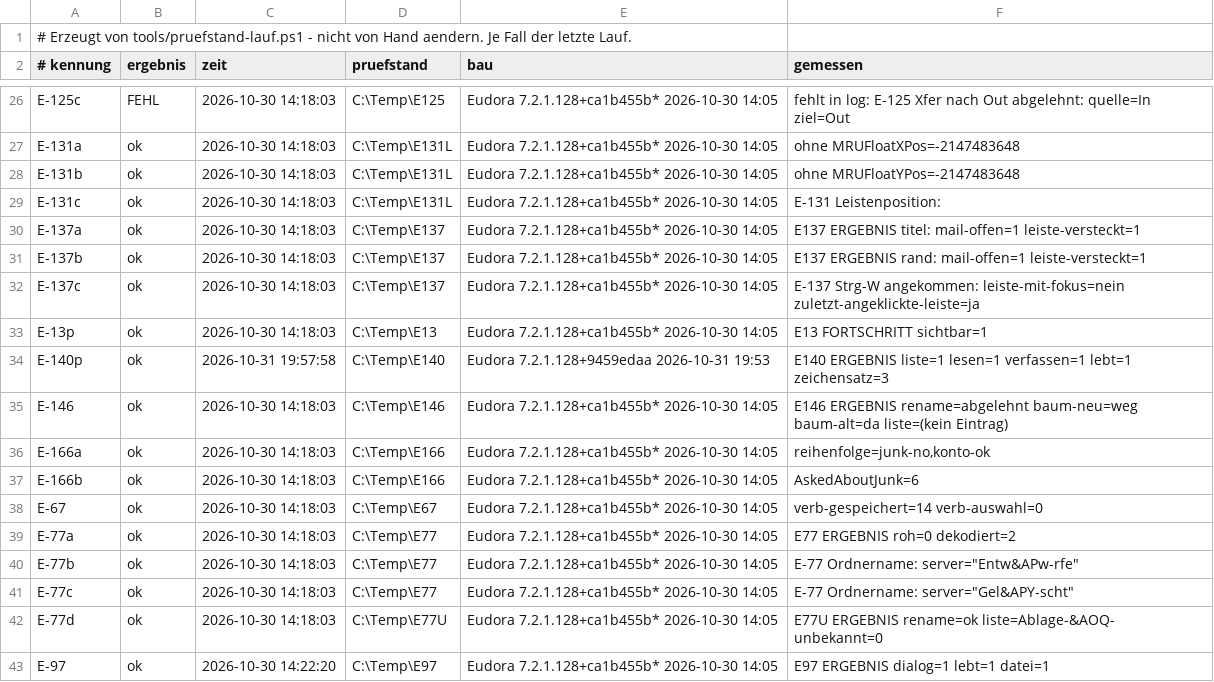
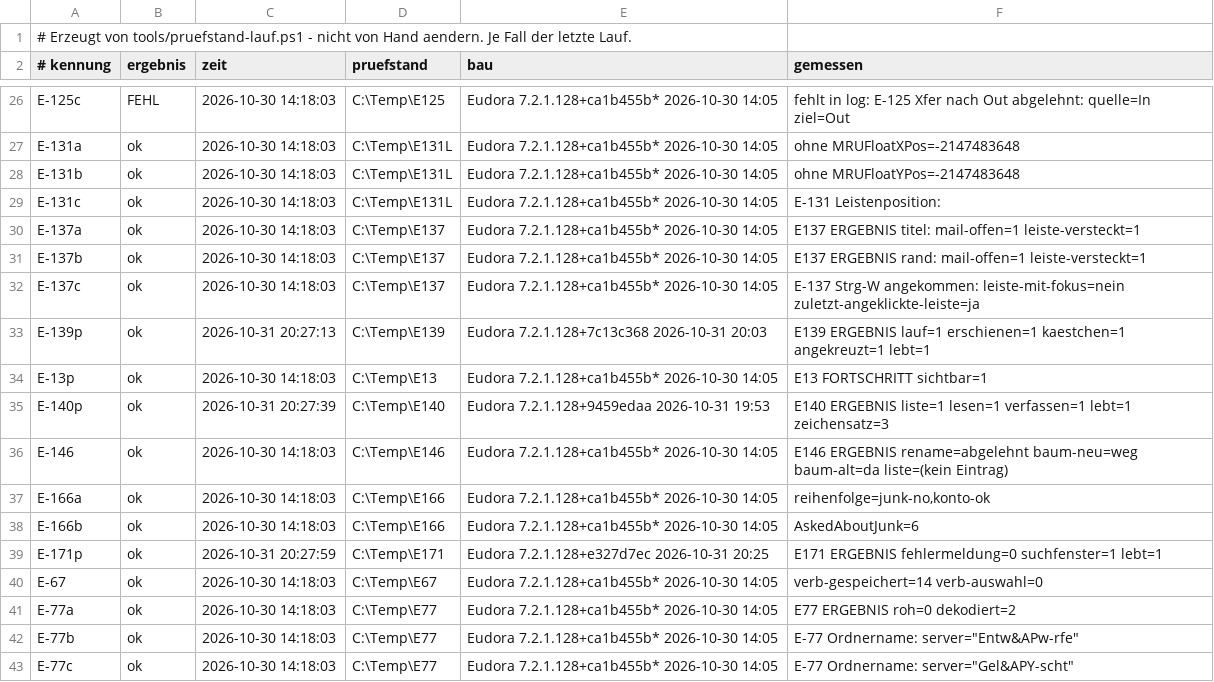
Before and after one commit to HansWurst81675/Eudora7.2, a TSV file: Intern/pruefstand-buch.tsv, drawn as a sheet; only a part is shown, gaps mark what is left out; the shorter side is filled out with more unchanged rows.

```diff
--- a/Intern/pruefstand-buch.tsv
+++ b/Intern/pruefstand-buch.tsv
@@ -32,4 +32,5 @@ E-137b	ok	2026-10-30 14:18:03	C:\Temp\E137	Eudora 7.2.1.128+ca1b455b* 2026-10-30
 E-137c	ok	2026-10-30 14:18:03	C:\Temp\E137	Eudora 7.2.1.128+ca1b455b* 2026-10-30 14:05	E-137 Strg-W angekommen: leiste-mit-fokus=nein zuletzt-angeklickte-leiste=ja
+E-139p	ok	2026-10-31 20:27:13	C:\Temp\E139	Eudora 7.2.1.128+7c13c368 2026-10-31 20:03	E139 ERGEBNIS lauf=1 erschienen=1 kaestchen=1 angekreuzt=1 lebt=1
 E-13p	ok	2026-10-30 14:18:03	C:\Temp\E13	Eudora 7.2.1.128+ca1b455b* 2026-10-30 14:05	E13 FORTSCHRITT sichtbar=1
-E-140p	ok	2026-10-31 19:57:58	C:\Temp\E140	Eudora 7.2.1.128+9459edaa 2026-10-31 19:53	E140 ERGEBNIS liste=1 lesen=1 verfassen=1 lebt=1 zeichensatz=3
+E-140p	ok	2026-10-31 20:27:39	C:\Temp\E140	Eudora 7.2.1.128+9459edaa 2026-10-31 19:53	E140 ERGEBNIS liste=1 lesen=1 verfassen=1 lebt=1 zeichensatz=3
 E-146	ok	2026-10-30 14:18:03	C:\Temp\E146	Eudora 7.2.1.128+ca1b455b* 2026-10-30 14:05	E146 ERGEBNIS rename=abgelehnt baum-neu=weg baum-alt=da liste=(kein Eintrag)
@@ -37,2 +38,3 @@ E-166a	ok	2026-10-30 14:18:03	C:\Temp\E166	Eudora 7.2.1.128+ca1b455b* 2026-10-30
 E-166b	ok	2026-10-30 14:18:03	C:\Temp\E166	Eudora 7.2.1.128+ca1b455b* 2026-10-30 14:05	AskedAboutJunk=6
+E-171p	ok	2026-10-31 20:27:59	C:\Temp\E171	Eudora 7.2.1.128+e327d7ec 2026-10-31 20:25	E171 ERGEBNIS fehlermeldung=0 suchfenster=1 lebt=1
 E-67	ok	2026-10-30 14:18:03	C:\Temp\E67	Eudora 7.2.1.128+ca1b455b* 2026-10-30 14:05	verb-gespeichert=14 verb-auswahl=0
```
Also changed, not shown: 21 other files.
